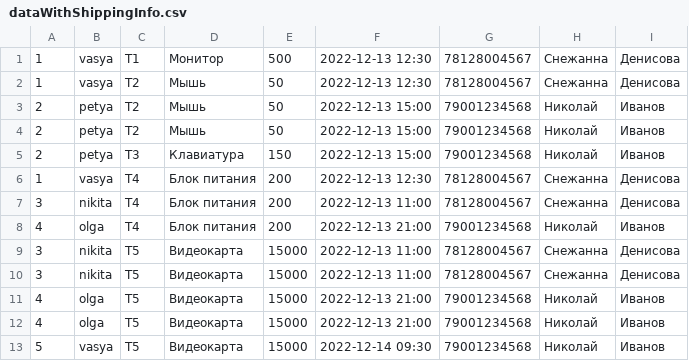
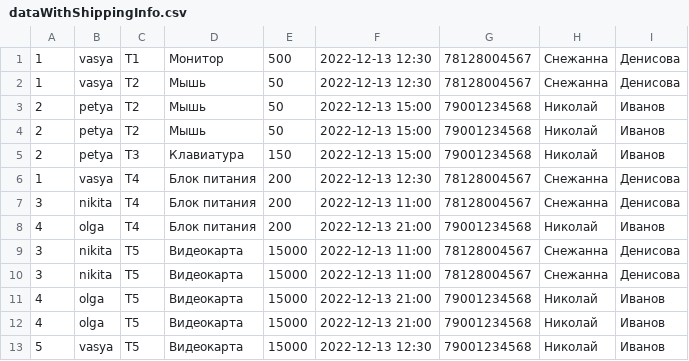
Before and after one commit to 8espl/java-school-2022, a CSV file: src/ru/croc/task19/dataWithShippingInfo.csv, drawn as a sheet.

```diff
--- a/src/ru/croc/task19/dataWithShippingInfo.csv
+++ b/src/ru/croc/task19/dataWithShippingInfo.csv
@@ -12,2 +12,2 @@
 4,olga,Т5,Видеокарта,15000,2022-12-13 21:00,79001234568,Николай,Иванов
-5,vasya,Т5,Видеокарта,15000,2022-12-14 09:30,79001234568,Николай,Иванов
+5,vasya,Т5,Видеокарта,15000,2022-12-13 12:30,79001234568,Николай,Иванов
```
Also changed, not shown: 4 other files.
